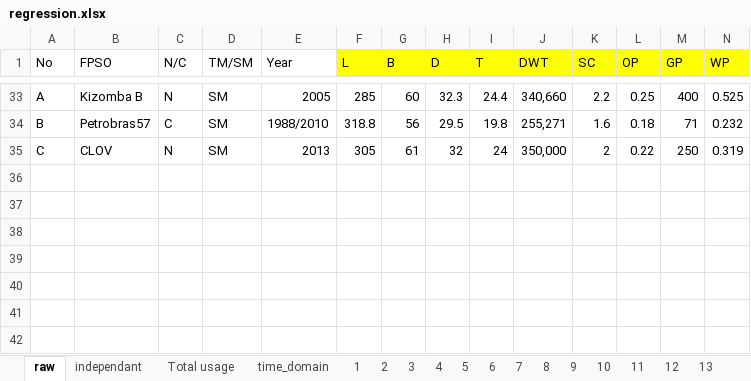
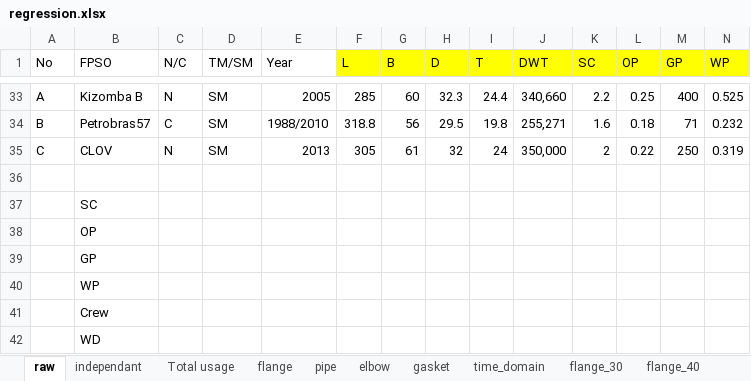
Before and after one commit to faradasa/MasterThesis, an Excel workbook: data/regression.xlsx, sheet raw, drawn as a sheet; only a part is shown, gaps mark what is left out; values as stored, in another font and other column widths than the file's, no borders; rows hold the shown columns only; the diff names each change by its address in the sheet, - before the commit and + after, or states it on an @@ line.

```diff
--- a/data/regression.xlsx (sheet raw)
+++ b/data/regression.xlsx (sheet raw)
-sheet tab: 1
-sheet tab: 2
-sheet tab: 3
-sheet tab: 4
-sheet tab: 5
-sheet tab: 6
-sheet tab: 7
-sheet tab: 8
-sheet tab: 9
-sheet tab: 10
-sheet tab: 11
-sheet tab: 12
-sheet tab: 13
+sheet tab: flange
+sheet tab: pipe
+sheet tab: elbow
+sheet tab: gasket
+sheet tab: flange_30
+sheet tab: flange_40
+row 36: (empty)
+row 37:  | SC
+row 38:  | OP
+row 39:  | GP
+row 40:  | WP
+row 41:  | Crew
+row 42:  | WD
```
Also changed, not shown: sheet Total usage, other sheet tabs, 24 other files.
